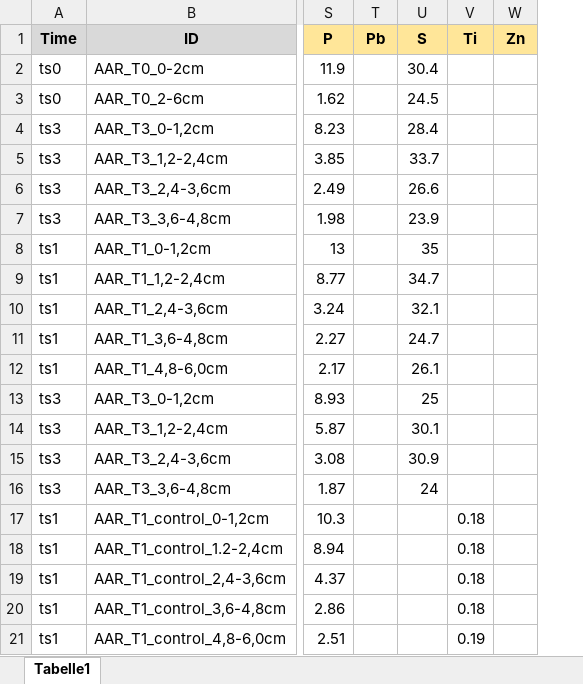
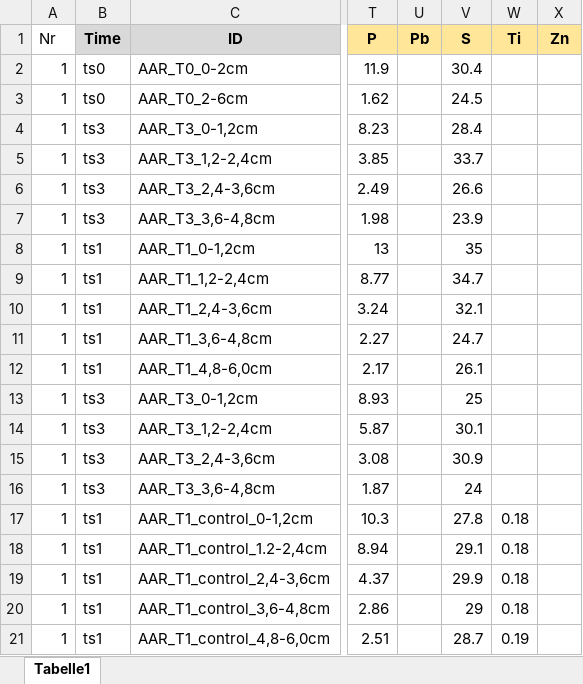
Before and after one commit to harmvankup/AarhusExperiment, an Excel workbook: input/KWA.xlsx, sheet Tabelle1, drawn as a sheet; only a part is shown, gaps mark what is left out; values as stored, in another font and other column widths than the file's, no borders; addresses are those after the commit; the diff names each change by its address in the sheet, - before the commit and + after, or states it on an @@ line.

```diff
--- a/input/KWA.xlsx (sheet Tabelle1)
+++ b/input/KWA.xlsx (sheet Tabelle1)
+column A (Nr), rows 2-21: all 1
-V17 (S): (empty)
+V17 (S): 27.8
-V18 (S): (empty)
+V18 (S): 29.1
-V19 (S): (empty)
+V19 (S): 29.9
-V20 (S): (empty)
+V20 (S): 29
-V21 (S): (empty)
+V21 (S): 28.7
```
Also changed, not shown: input/Profiles.xlsx, input/SequentialExtractions.xlsx, 34 other files.
